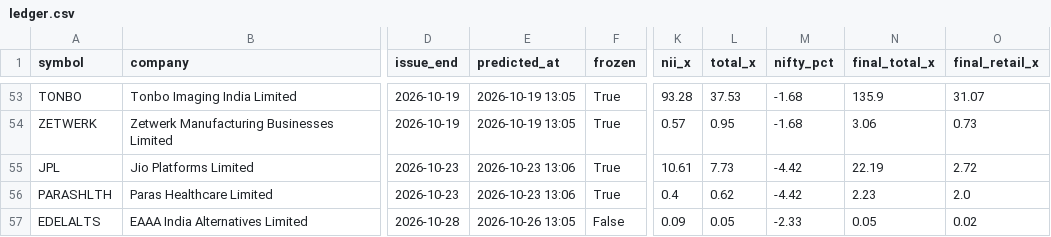
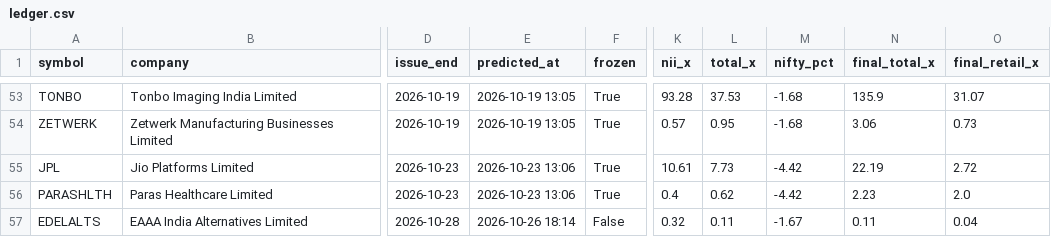
Before and after one commit to rathirahul46/ipo-track-record-public, a CSV file: ledger.csv, drawn as a sheet; only a part is shown, gaps mark what is left out; the diff names each change by its address in the sheet, - before the commit and + after, or states it on an @@ line.

```diff
--- a/ledger.csv
+++ b/ledger.csv
-E57 (predicted_at): 2026-10-26 13:05
+E57 (predicted_at): 2026-10-26 18:14
-K57 (nii_x): 0.09
+K57 (nii_x): 0.32
-L57 (total_x): 0.05
+L57 (total_x): 0.11
-M57 (nifty_pct): -2.33
+M57 (nifty_pct): -1.67
-N57 (final_total_x): 0.05
+N57 (final_total_x): 0.11
-O57 (final_retail_x): 0.02
+O57 (final_retail_x): 0.04
```
Also changed, not shown: 1 other file.
